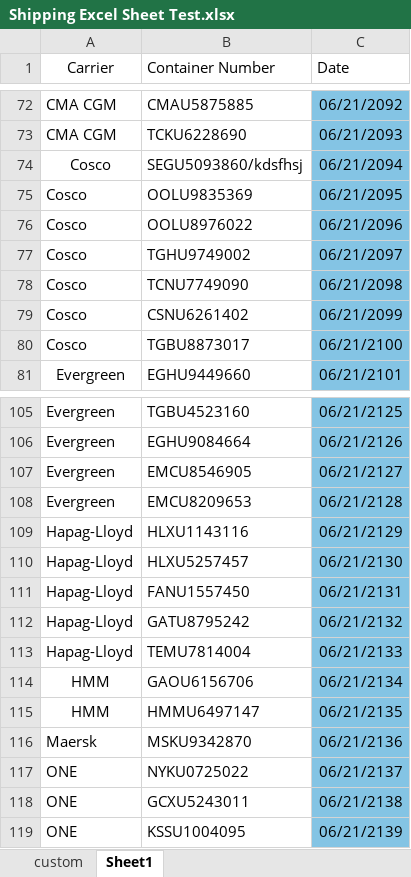
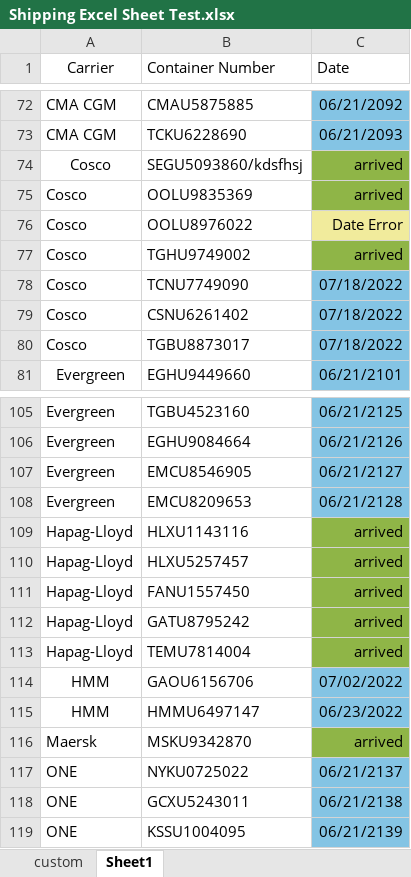
Before and after one commit to jimmat33/ecopax-shipping-updater, an Excel workbook: Shipping Excel Sheet Test.xlsx, sheet Sheet1, drawn as a sheet; only a part is shown, gaps mark what is left out; values as stored, in another font and other column widths than the file's, no borders; conditional formats not drawn; the diff names each change by its address in the sheet, - before the commit and + after, or states it on an @@ line.

Commit message:
Finished Updating Spreadsheet

```diff
--- a/Shipping Excel Sheet Test.xlsx (sheet Sheet1)
+++ b/Shipping Excel Sheet Test.xlsx (sheet Sheet1)
-C74 (Date): 06/21/2094
+C74 (Date): arrived
-C74:C75 fill: #84C4E4
+C74:C75 fill: #8FB547
-C75 (Date): 06/21/2095
+C75 (Date): arrived
-C76 (Date): 06/21/2096
+C76 (Date): Date Error
-C76 fill: #84C4E4
+C76 fill: #F1EB9C
-C77 (Date): 06/21/2097
+C77 (Date): arrived
-C77 fill: #84C4E4
+C77 fill: #8FB547
-C78 (Date): 06/21/2098
+C78 (Date): 07/18/2022
-C79 (Date): 06/21/2099
+C79 (Date): 07/18/2022
-C80 (Date): 06/21/2100
+C80 (Date): 07/18/2022
-C109 (Date): 06/21/2129
+C109 (Date): arrived
-C109:C113 fill: #84C4E4
+C109:C113 fill: #8FB547
-C110 (Date): 06/21/2130
+C110 (Date): arrived
-C111 (Date): 06/21/2131
+C111 (Date): arrived
-C112 (Date): 06/21/2132
+C112 (Date): arrived
-C113 (Date): 06/21/2133
+C113 (Date): arrived
-C114 (Date): 06/21/2134
+C114 (Date): 07/02/2022
-C115 (Date): 06/21/2135
+C115 (Date): 06/23/2022
-C116 (Date): 06/21/2136
+C116 (Date): arrived
-C116 fill: #84C4E4
+C116 fill: #8FB547
```
Also changed, not shown: sheet custom, 9 other files.
